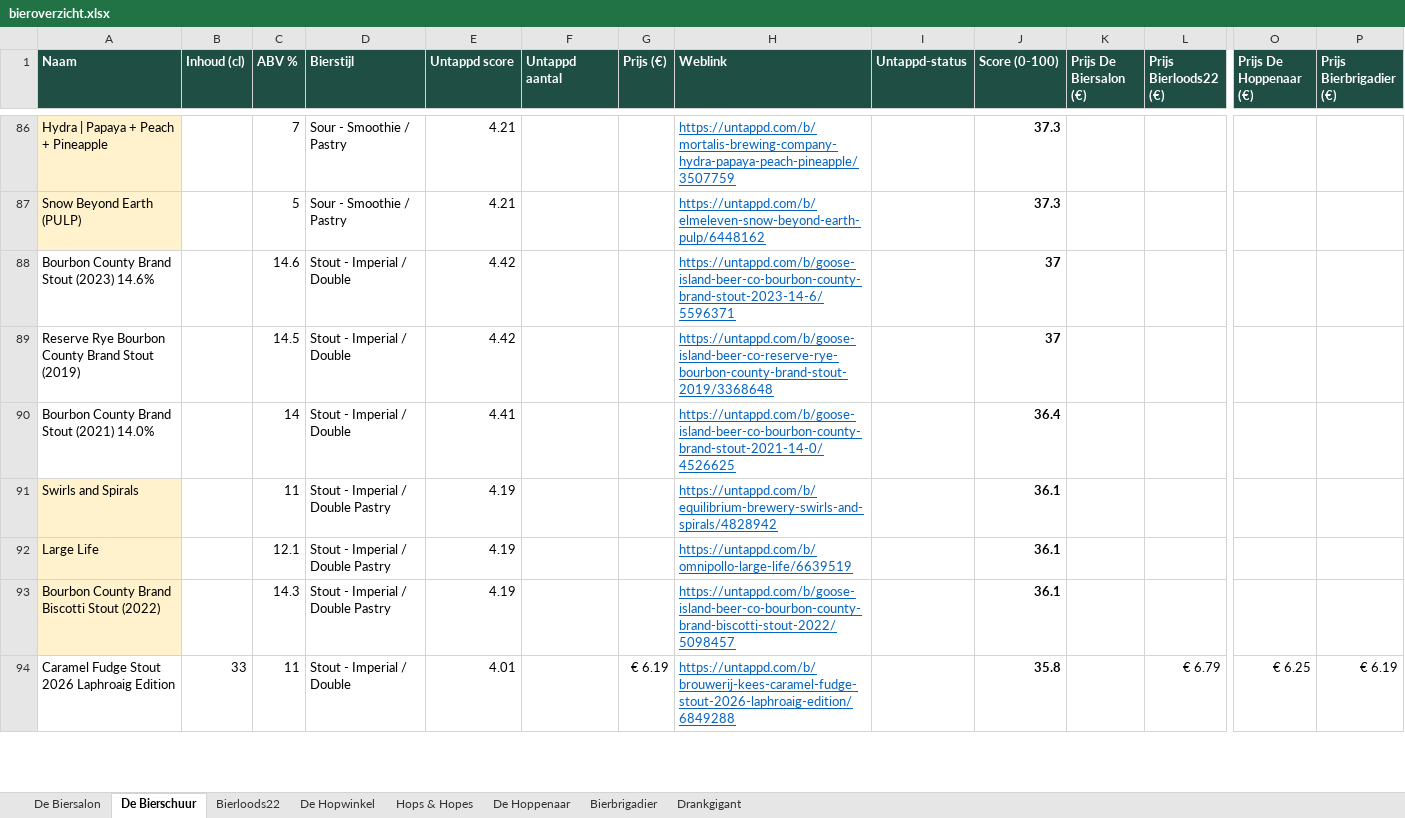
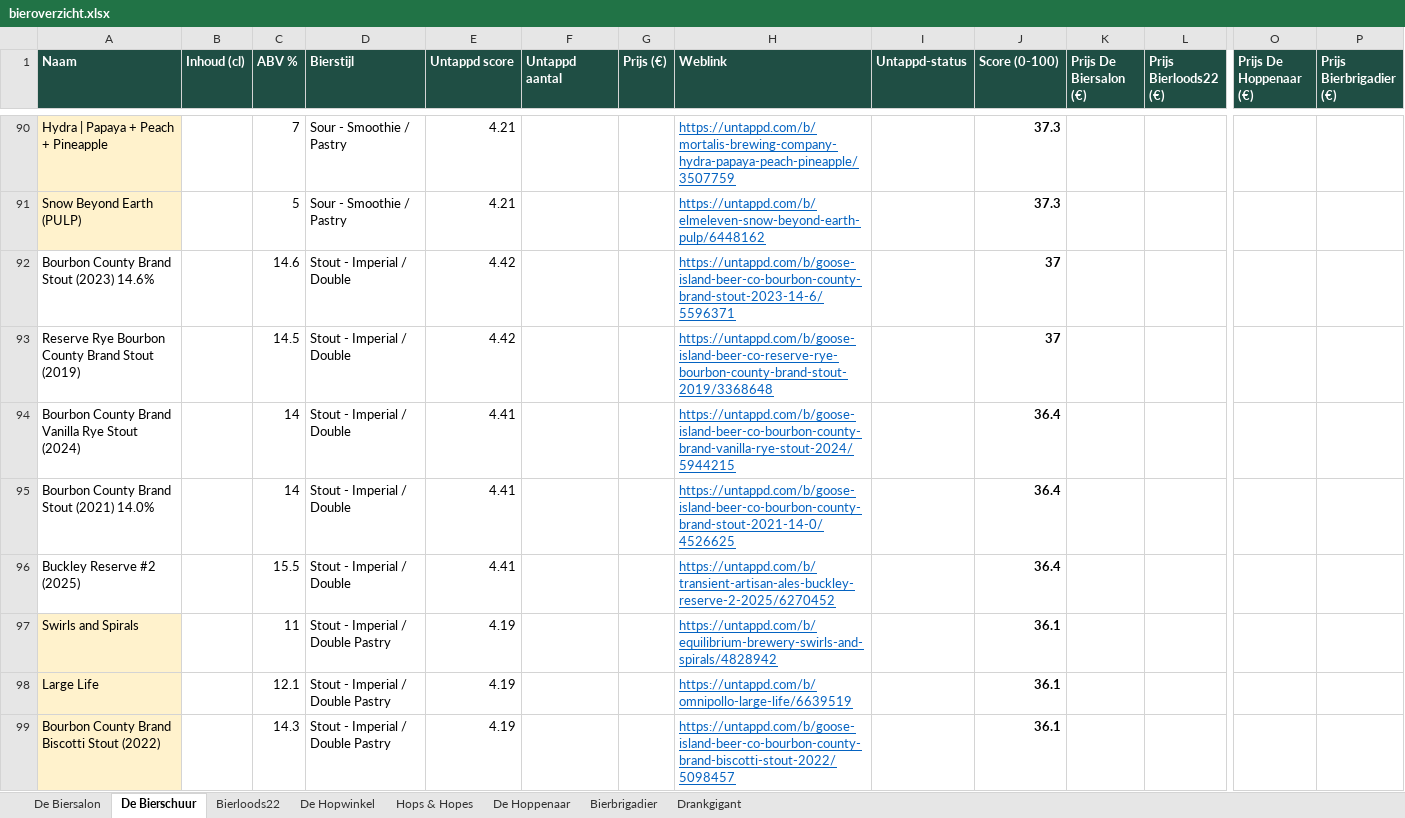
Before and after one commit to RdG-Bier/DeBierScraper, an Excel workbook: docs/bieroverzicht.xlsx, sheet De Bierschuur, drawn as a sheet; only a part is shown, gaps mark what is left out; values as stored, in another font and other column widths than the file's, no borders; conditional formats not drawn; removed rows and columns are numbered as before the commit, all else as after; rows hold the shown columns only; the diff covers the shown part only; the diff names each change by its address in the sheet, - before the commit and + after, or states it on an @@ line.

```diff
--- a/docs/bieroverzicht.xlsx (sheet De Bierschuur)
+++ b/docs/bieroverzicht.xlsx (sheet De Bierschuur)
+row 94: Bourbon County Brand Vanilla Rye Stout (2024) |  | 14 | Stout - Imperial / Double | 4.41 |  |  | https://untappd.com/b/goose-island-beer-co-bourbon-county-brand-vanilla-rye-stout-2024/5944215 |  | 36.4
+row 96: Buckley Reserve #2 (2025) |  | 15.5 | Stout - Imperial / Double | 4.41 |  |  | https://untappd.com/b/transient-artisan-ales-buckley-reserve-2-2025/6270452 |  | 36.4
-row 94: Caramel Fudge Stout 2026 Laphroaig Edition | 33 | 11 | Stout - Imperial / Double | 4.01 |  | € 6.19 | https://untappd.com/b/brouwerij-kees-caramel-fudge-stout-2026-laphroaig-edition/6849288 |  | 35.8 |  | € 6.79 | € 6.25 | € 6.19
```
Also changed, not shown: 15 added rows, 8 removed rows and 2 edited cells elsewhere in this sheet, sheet Bierbrigadier, sheet De Biersalon, sheet Hops & Hopes, sheet De Hoppenaar, sheet De Hopwinkel, sheet Bierloods22, 27 other files.
